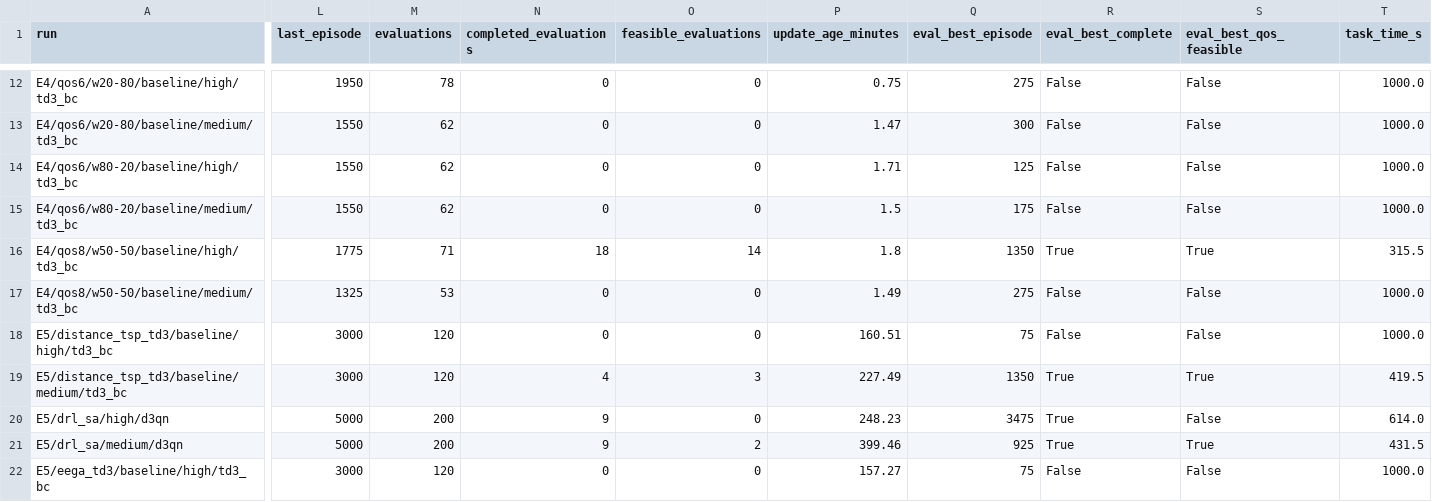
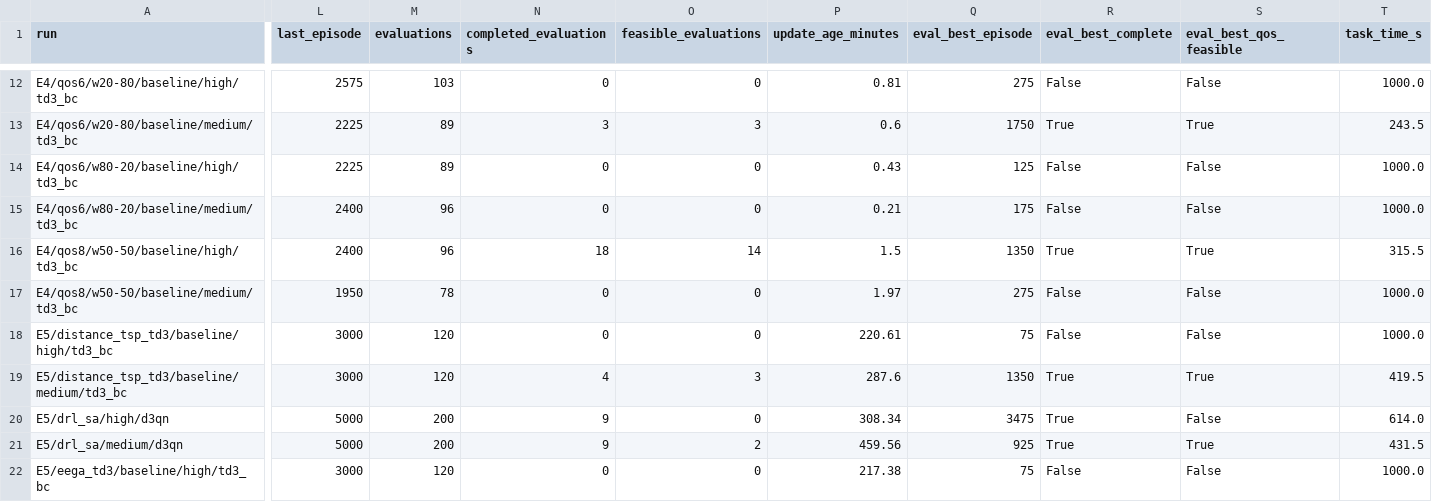
Before and after one commit to LanceGan/Single_UAV_new, a CSV file: journal_results/v5-mac/status_summary.csv, drawn as a sheet; only a part is shown, gaps mark what is left out; the diff covers the shown part only; the diff names each change by its address in the sheet, - before the commit and + after, or states it on an @@ line.

```diff
--- a/journal_results/v5-mac/status_summary.csv
+++ b/journal_results/v5-mac/status_summary.csv
-L12 (last_episode): 1950
+L12 (last_episode): 2575
-M12 (evaluations): 78
+M12 (evaluations): 103
-P12 (update_age_minutes): 0.75
+P12 (update_age_minutes): 0.81
-L13:L14 (last_episode): 1550
+L13:L14 (last_episode): 2225
-M13:M14 (evaluations): 62
+M13:M14 (evaluations): 89
-N13 (completed_evaluations): 0
+N13 (completed_evaluations): 3
-O13 (feasible_evaluations): 0
+O13 (feasible_evaluations): 3
-P13 (update_age_minutes): 1.47
+P13 (update_age_minutes): 0.6
-Q13 (eval_best_episode): 300
+Q13 (eval_best_episode): 1750
-R13 (eval_best_complete): False
+R13 (eval_best_complete): True
-S13 (eval_best_qos_feasible): False
+S13 (eval_best_qos_feasible): True
-T13 (task_time_s): 1000.0
+T13 (task_time_s): 243.5
-P14 (update_age_minutes): 1.71
+P14 (update_age_minutes): 0.43
-L15 (last_episode): 1550
+L15 (last_episode): 2400
-M15 (evaluations): 62
+M15 (evaluations): 96
-P15 (update_age_minutes): 1.5
+P15 (update_age_minutes): 0.21
-L16 (last_episode): 1775
+L16 (last_episode): 2400
-M16 (evaluations): 71
+M16 (evaluations): 96
-P16 (update_age_minutes): 1.8
+P16 (update_age_minutes): 1.5
-L17 (last_episode): 1325
+L17 (last_episode): 1950
-M17 (evaluations): 53
+M17 (evaluations): 78
-P17 (update_age_minutes): 1.49
+P17 (update_age_minutes): 1.97
-P18 (update_age_minutes): 160.51
+P18 (update_age_minutes): 220.61
-P19 (update_age_minutes): 227.49
+P19 (update_age_minutes): 287.6
-P20 (update_age_minutes): 248.23
+P20 (update_age_minutes): 308.34
-P21 (update_age_minutes): 399.46
+P21 (update_age_minutes): 459.56
-P22 (update_age_minutes): 157.27
+P22 (update_age_minutes): 217.38
```
Also changed, not shown: 40 edited cells elsewhere in this file, 1 other file.
